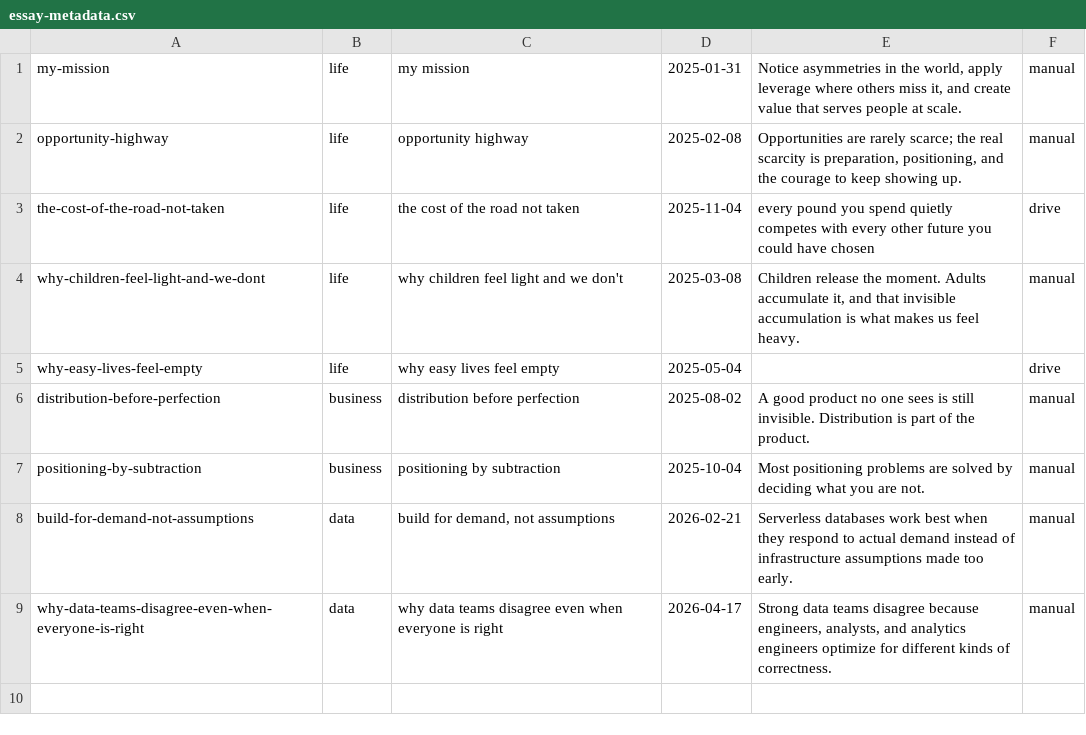
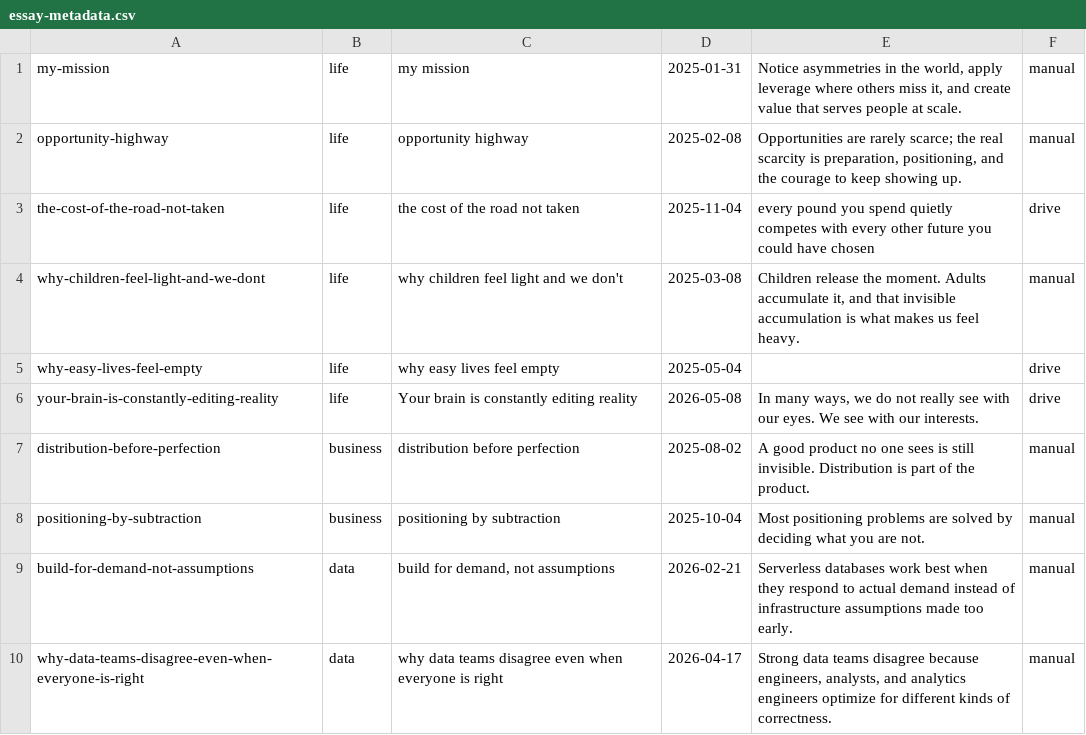
Before and after one commit to david-ikenna-ezekiel/david-ikenna-ezekiel.github.io, a CSV file: content/essay-metadata.csv, drawn as a sheet; the diff names each change by its address in the sheet, - before the commit and + after, or states it on an @@ line.

Commit message:
Import new life essay and repair article sync

```diff
--- a/content/essay-metadata.csv
+++ b/content/essay-metadata.csv
+row 6: your-brain-is-constantly-editing-reality | life | Your brain is constantly editing reality | 2026-05-08 | In many ways, we do not really see with our eyes. We see with our interests. | drive
```
Also changed, not shown: 9 other files.
